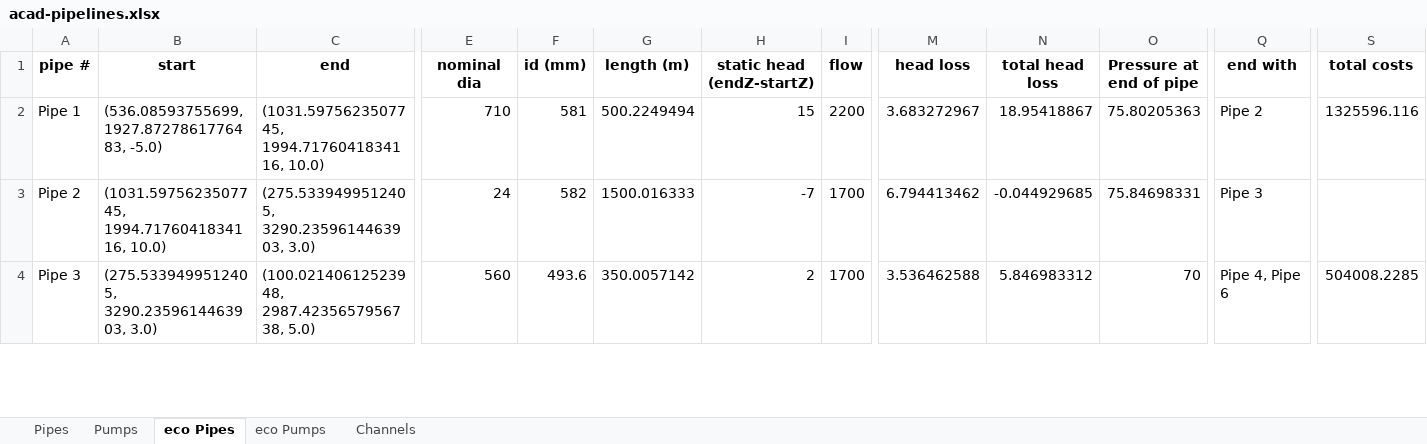
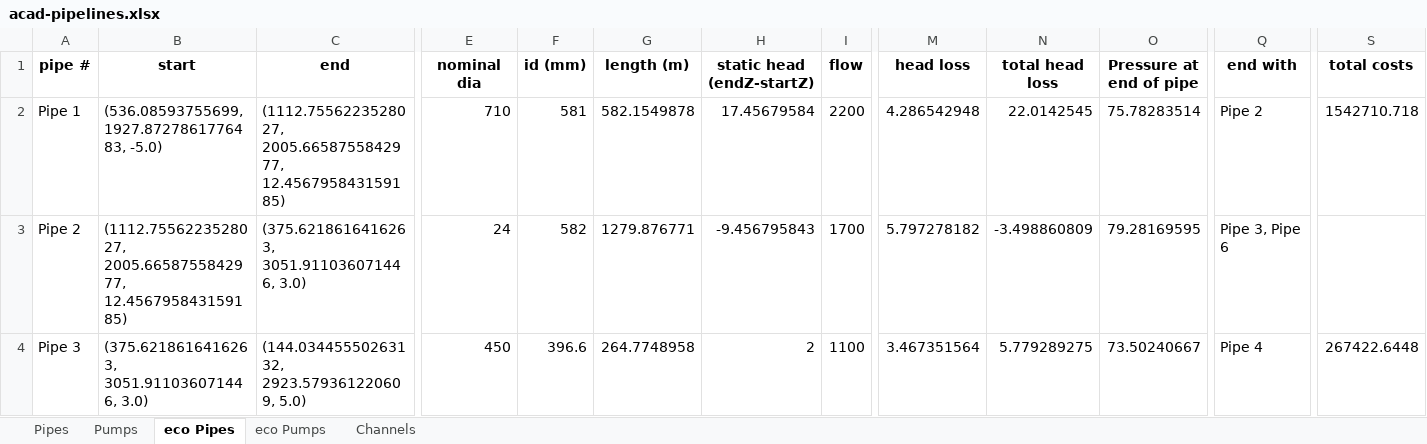
Before and after one commit to patat2418/water_app, an Excel workbook: data/outputs/acad-pipelines.xlsx, sheet eco Pipes, drawn as a sheet; only a part is shown, gaps mark what is left out; values as stored, in another font and other column widths than the file's, no borders; the diff covers the shown part only; the diff names each change by its address in the sheet, - before the commit and + after, or states it on an @@ line.

```diff
--- a/data/outputs/acad-pipelines.xlsx (sheet eco Pipes)
+++ b/data/outputs/acad-pipelines.xlsx (sheet eco Pipes)
-C2 (end): (1031.5975623507745, 1994.7176041834116, 10.0)
+C2 (end): (1112.7556223528027, 2005.6658755842977, 12.456795843159185)
-G2 (length (m)): 500.2249494
+G2 (length (m)): 582.1549878
-H2 (static head (endZ-startZ)): 15
+H2 (static head (endZ-startZ)): 17.45679584
-M2 (head loss): 3.683272967
+M2 (head loss): 4.286542948
-N2 (total head loss): 18.95418867
+N2 (total head loss): 22.0142545
-O2 (Pressure at end of pipe): 75.80205363
+O2 (Pressure at end of pipe): 75.78283514
-S2 (total costs): 1325596.116
+S2 (total costs): 1542710.718
-B3 (start): (1031.5975623507745, 1994.7176041834116, 10.0)
+B3 (start): (1112.7556223528027, 2005.6658755842977, 12.456795843159185)
-C3 (end): (275.5339499512405, 3290.2359614463903, 3.0)
+C3 (end): (375.6218616416263, 3051.911036071446, 3.0)
-G3 (length (m)): 1500.016333
+G3 (length (m)): 1279.876771
-H3 (static head (endZ-startZ)): -7
+H3 (static head (endZ-startZ)): -9.456795843
-M3 (head loss): 6.794413462
+M3 (head loss): 5.797278182
-N3 (total head loss): -0.044929685
+N3 (total head loss): -3.498860809
-O3 (Pressure at end of pipe): 75.84698331
+O3 (Pressure at end of pipe): 79.28169595
-Q3 (end with): Pipe 3
+Q3 (end with): Pipe 3, Pipe 6
-B4 (start): (275.5339499512405, 3290.2359614463903, 3.0)
+B4 (start): (375.6218616416263, 3051.911036071446, 3.0)
-C4 (end): (100.02140612523948, 2987.4235657956738, 5.0)
+C4 (end): (144.03445550263132, 2923.579361220609, 5.0)
-E4 (nominal dia): 560
+E4 (nominal dia): 450
-F4 (id (mm)): 493.6
+F4 (id (mm)): 396.6
-G4 (length (m)): 350.0057142
+G4 (length (m)): 264.7748958
-I4 (flow): 1700
+I4 (flow): 1100
-M4 (head loss): 3.536462588
+M4 (head loss): 3.467351564
-N4 (total head loss): 5.846983312
+N4 (total head loss): 5.779289275
-O4 (Pressure at end of pipe): 70
+O4 (Pressure at end of pipe): 73.50240667
-Q4 (end with): Pipe 4, Pipe 6
+Q4 (end with): Pipe 4
-S4 (total costs): 504008.2285
+S4 (total costs): 267422.6448
```
Also changed, not shown: 62 edited cells elsewhere in this sheet, sheet eco Pumps, 4 other files.
